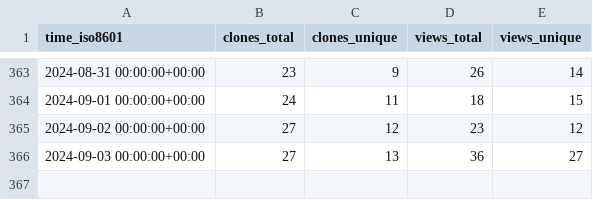
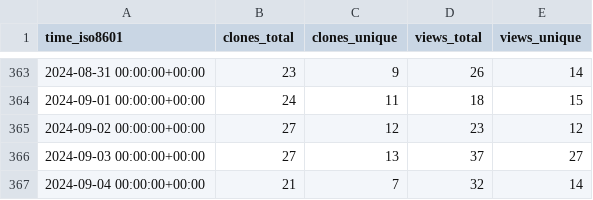
Before and after one commit to elixir-tools/elixir-tools.nvim, a CSV file: elixir-tools/elixir-tools.nvim/ghrs-data/views_clones_aggregate.csv, drawn as a sheet; only a part is shown, gaps mark what is left out.

```diff
--- a/elixir-tools/elixir-tools.nvim/ghrs-data/views_clones_aggregate.csv
+++ b/elixir-tools/elixir-tools.nvim/ghrs-data/views_clones_aggregate.csv
@@ -365,2 +365,3 @@ time_iso8601,clones_total,clones_unique,views_total,views_unique
 2024-09-02 00:00:00+00:00,27,12,23,12
-2024-09-03 00:00:00+00:00,27,13,36,27
+2024-09-03 00:00:00+00:00,27,13,37,27
+2024-09-04 00:00:00+00:00,21,7,32,14
```
Also changed, not shown: 1 other file.
